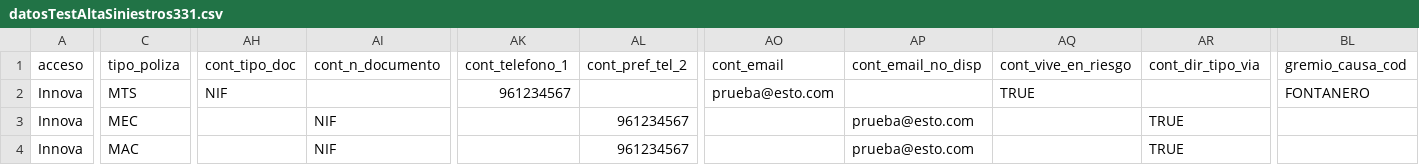
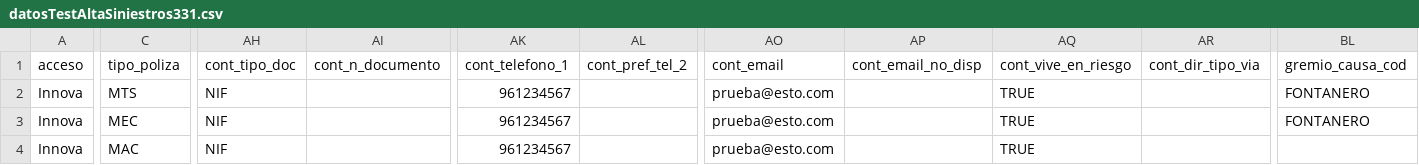
Before and after one commit to LinaMariaCM/automation-mdp, a CSV file: resources/datosTestAltaSiniestros331.csv, drawn as a sheet; only a part is shown, gaps mark what is left out; the diff covers the shown part only; the diff names each change by its address in the sheet, - before the commit and + after, or states it on an @@ line.

Commit message:
refactor AltaSiniestros
error detectado al final del último paso

```diff
--- a/resources/datosTestAltaSiniestros331.csv
+++ b/resources/datosTestAltaSiniestros331.csv
-AH3:AH4: (empty)
+AH3:AH4: NIF
-AI3:AI4: NIF
+AI3:AI4: (empty)
-AK3:AK4: (empty)
+AK3:AK4: 961234567
-AL3:AL4: 961234567
+AL3:AL4: (empty)
-AO3:AO4: (empty)
+AO3:AO4: prueba@esto.com
-AP3:AP4: prueba@esto.com
+AP3:AP4: (empty)
-AQ3:AQ4: (empty)
+AQ3:AQ4: TRUE
-AR3:AR4: TRUE
+AR3:AR4: (empty)
-BL3: (empty)
+BL3: FONTANERO
```
Also changed, not shown: 1 edited cell elsewhere in this file, 8 other files.
